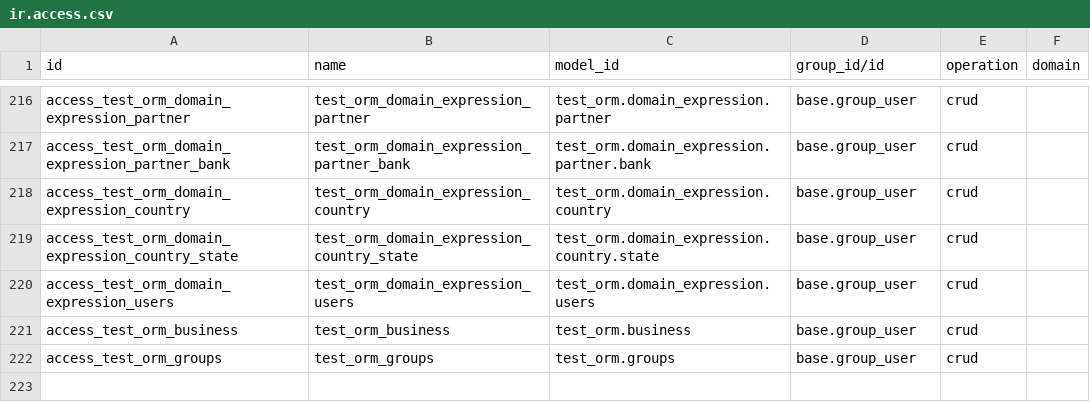
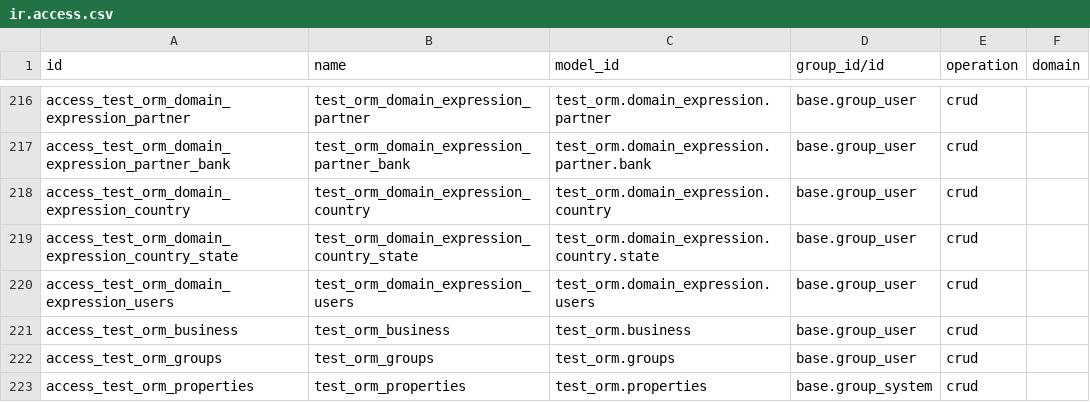
Before and after one commit to Agro-Marin/odoo, a CSV file: odoo/addons/test_orm/security/ir.access.csv, drawn as a sheet; only a part is shown, gaps mark what is left out.

Commit message:
[REF] test_orm: remove base models dependencies from test_properties
closes odoo/odoo#276274

Signed-off-by: Krzysztof Magusiak (krma) <krma@odoo.com>

```diff
--- a/odoo/addons/test_orm/security/ir.access.csv
+++ b/odoo/addons/test_orm/security/ir.access.csv
@@ -226 +226,2 @@ access_test_orm_business,test_orm_business,test_orm.business,base.group_user,cru
 access_test_orm_groups,test_orm_groups,test_orm.groups,base.group_user,crud,
+access_test_orm_properties,test_orm_properties,test_orm.properties,base.group_system,crud,
```
Also changed, not shown: 3 other files.
